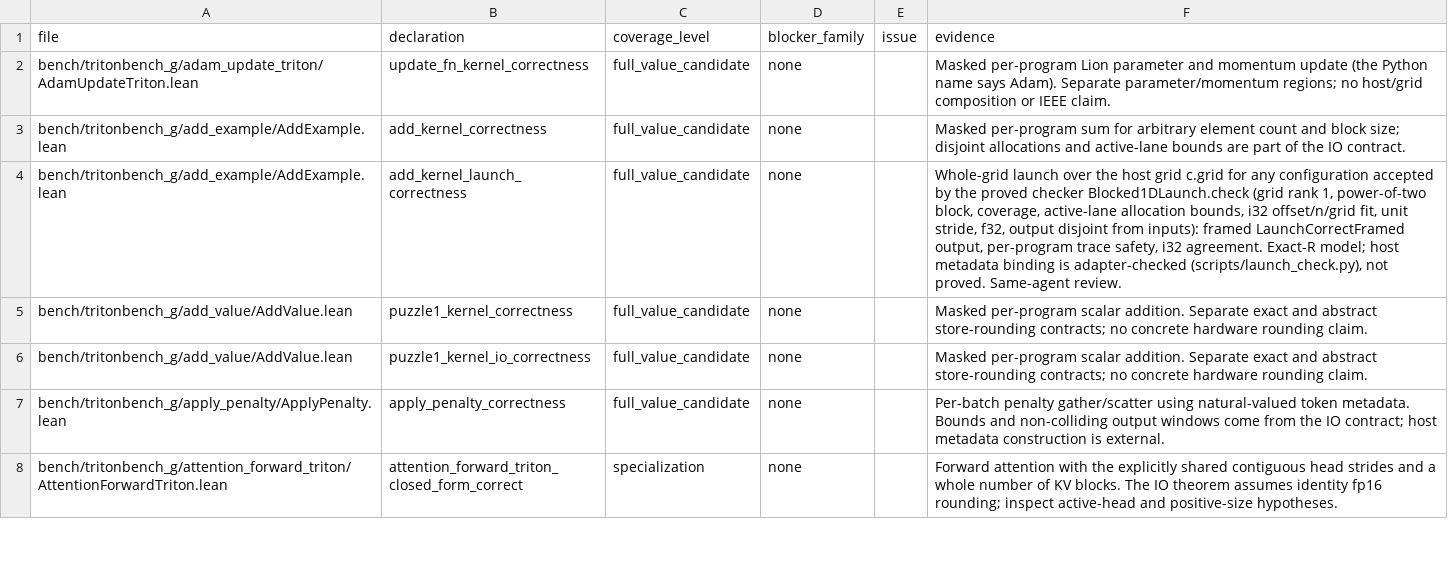
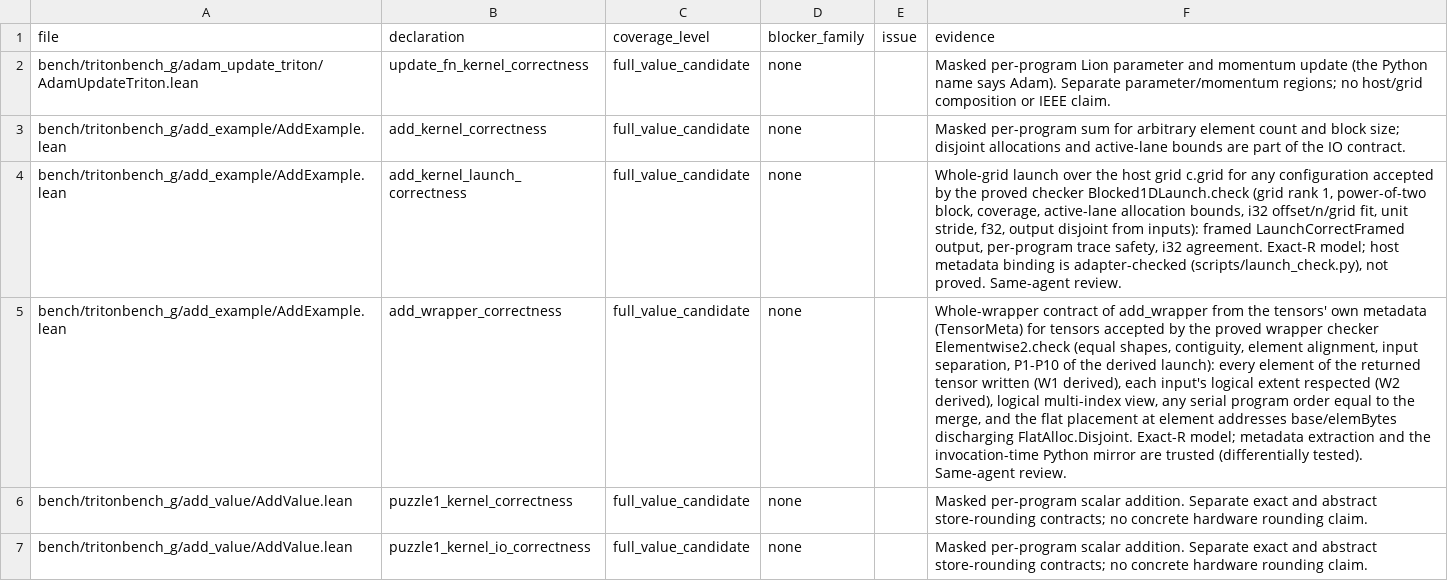
Before and after one commit to scasella/veritile-narrow-cat, a TSV file: bench/tritonbench_g/proof_gap_manifest.tsv, drawn as a sheet; only a part is shown; the shorter side is filled out with more unchanged rows; the diff covers the shown part only; the diff names each change by its address in the sheet, - before the commit and + after, or states it on an @@ line.

```diff
--- a/bench/tritonbench_g/proof_gap_manifest.tsv
+++ b/bench/tritonbench_g/proof_gap_manifest.tsv
+row 5: bench/tritonbench_g/add_example/AddExample.lean | add_wrapper_correctness | full_value_candidate | none |  | Whole-wrapper contract of add_wrapper from the tensors' own metadata (TensorMeta) for tensors accepted by the proved wrapper checker Elementwise2.check (equal shapes, contiguity, element alignment, input separation, P1-P10 of the derived launch): every element of the returned tensor written (W1 derived), each input's logical extent respected (W2 derived), logical multi-index view, any serial program order equal to the merge, and the flat placement at element addresses base/elemBytes discharging FlatAlloc.Disjoint. Exact-R model; metadata extraction and the invocation-time Python mirror are trusted (differentially tested). Same-agent review.
```
Also changed, not shown: 2 added rows elsewhere in this file, scripts/kernel-manifest.tsv, 9 other files.
